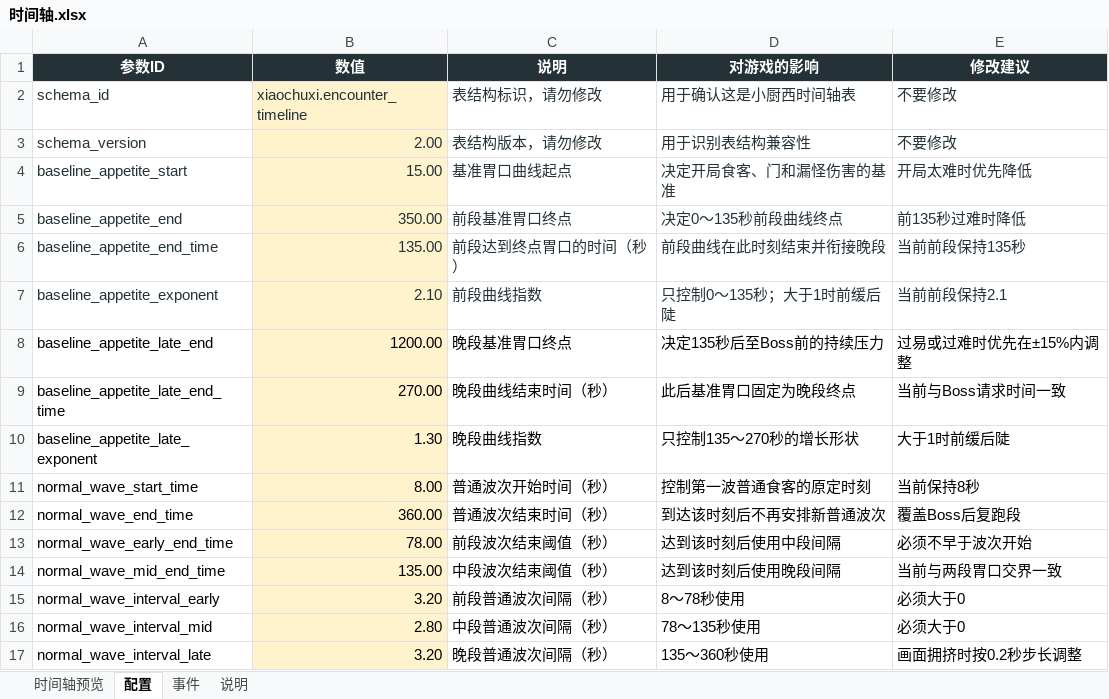
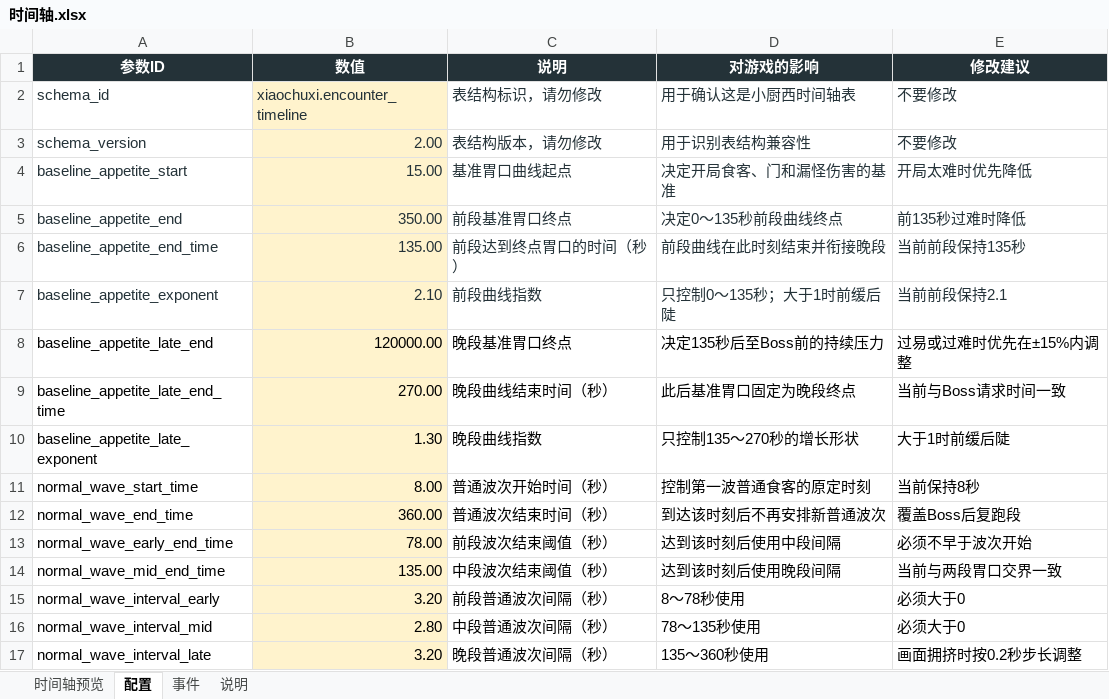
Before and after one commit to Xixi052303/Sali-project, an Excel workbook: balance_tables/时间轴.xlsx, sheet 配置, drawn as a sheet; values as stored, in another font and other column widths than the file's, no borders; table styles not drawn; the diff names each change by its address in the sheet, - before the commit and + after, or states it on an @@ line.

```diff
--- a/balance_tables/时间轴.xlsx (sheet 配置)
+++ b/balance_tables/时间轴.xlsx (sheet 配置)
-B8 (数值): 1200.00
+B8 (数值): 120000.00
```
Also changed, not shown: sheet 时间轴预览, sheet 事件, charts or pictures.
